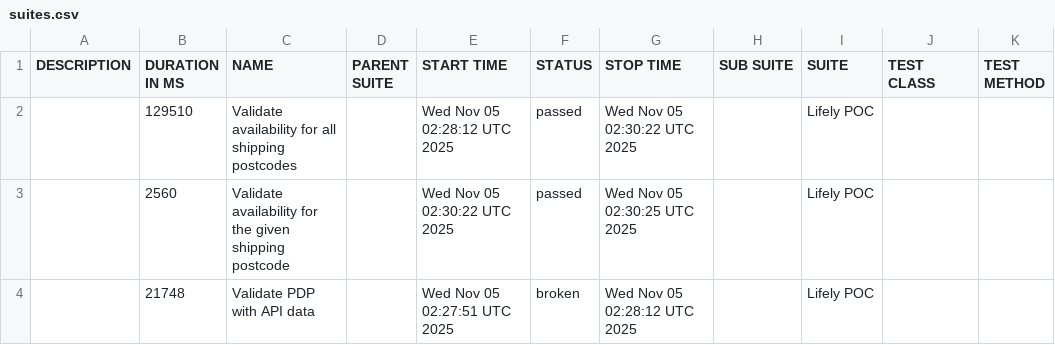
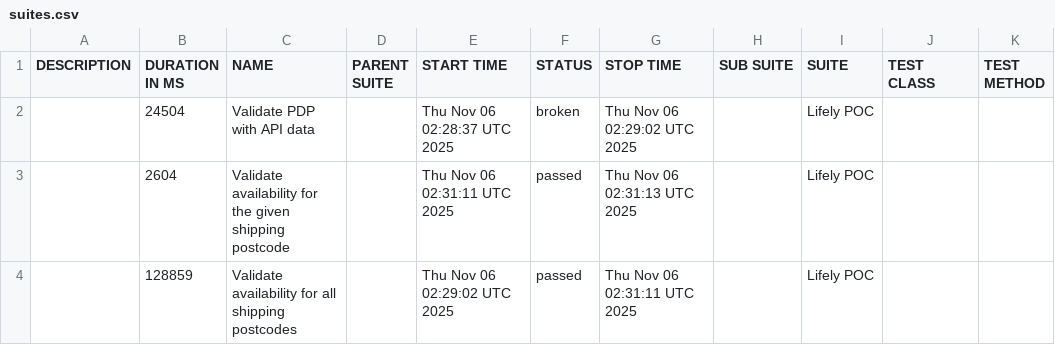
Before and after one commit to Het0603/E-Living, a CSV file: data/suites.csv, drawn as a sheet.

```diff
--- a/data/suites.csv
+++ b/data/suites.csv
@@ -1,4 +1,4 @@
 "DESCRIPTION","DURATION IN MS","NAME","PARENT SUITE","START TIME","STATUS","STOP TIME","SUB SUITE","SUITE","TEST CLASS","TEST METHOD"
-"","129510","Validate availability for all shipping postcodes","","Wed Nov 05 02:28:12 UTC 2025","passed","Wed Nov 05 02:30:22 UTC 2025","","Lifely POC","",""
-"","2560","Validate availability for the given shipping postcode","","Wed Nov 05 02:30:22 UTC 2025","passed","Wed Nov 05 02:30:25 UTC 2025","","Lifely POC","",""
-"","21748","Validate PDP with API data","","Wed Nov 05 02:27:51 UTC 2025","broken","Wed Nov 05 02:28:12 UTC 2025","","Lifely POC","",""
+"","24504","Validate PDP with API data","","Thu Nov 06 02:28:37 UTC 2025","broken","Thu Nov 06 02:29:02 UTC 2025","","Lifely POC","",""
+"","2604","Validate availability for the given shipping postcode","","Thu Nov 06 02:31:11 UTC 2025","passed","Thu Nov 06 02:31:13 UTC 2025","","Lifely POC","",""
+"","128859","Validate availability for all shipping postcodes","","Thu Nov 06 02:29:02 UTC 2025","passed","Thu Nov 06 02:31:11 UTC 2025","","Lifely POC","",""
```
Also changed, not shown: 25 other files.
